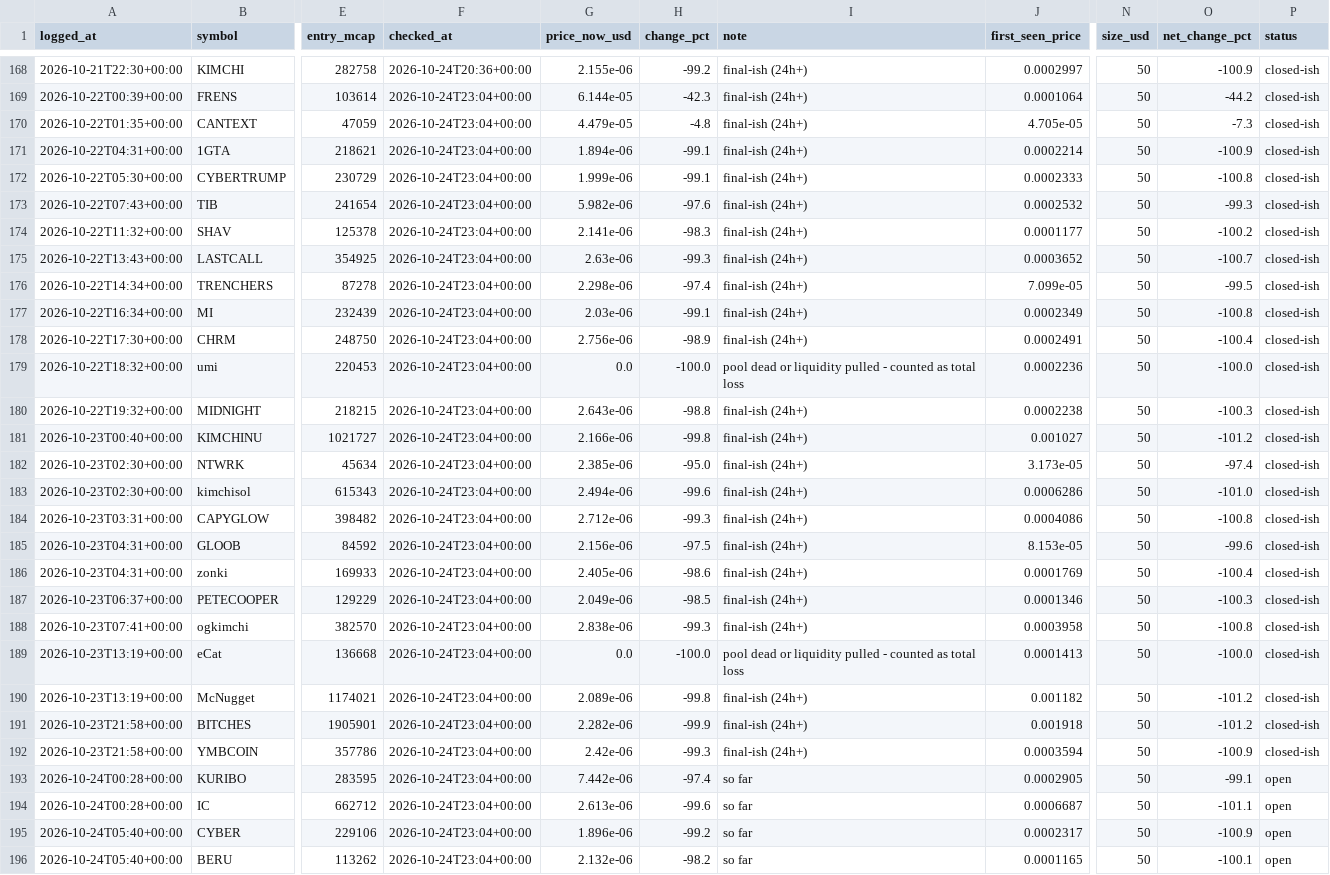
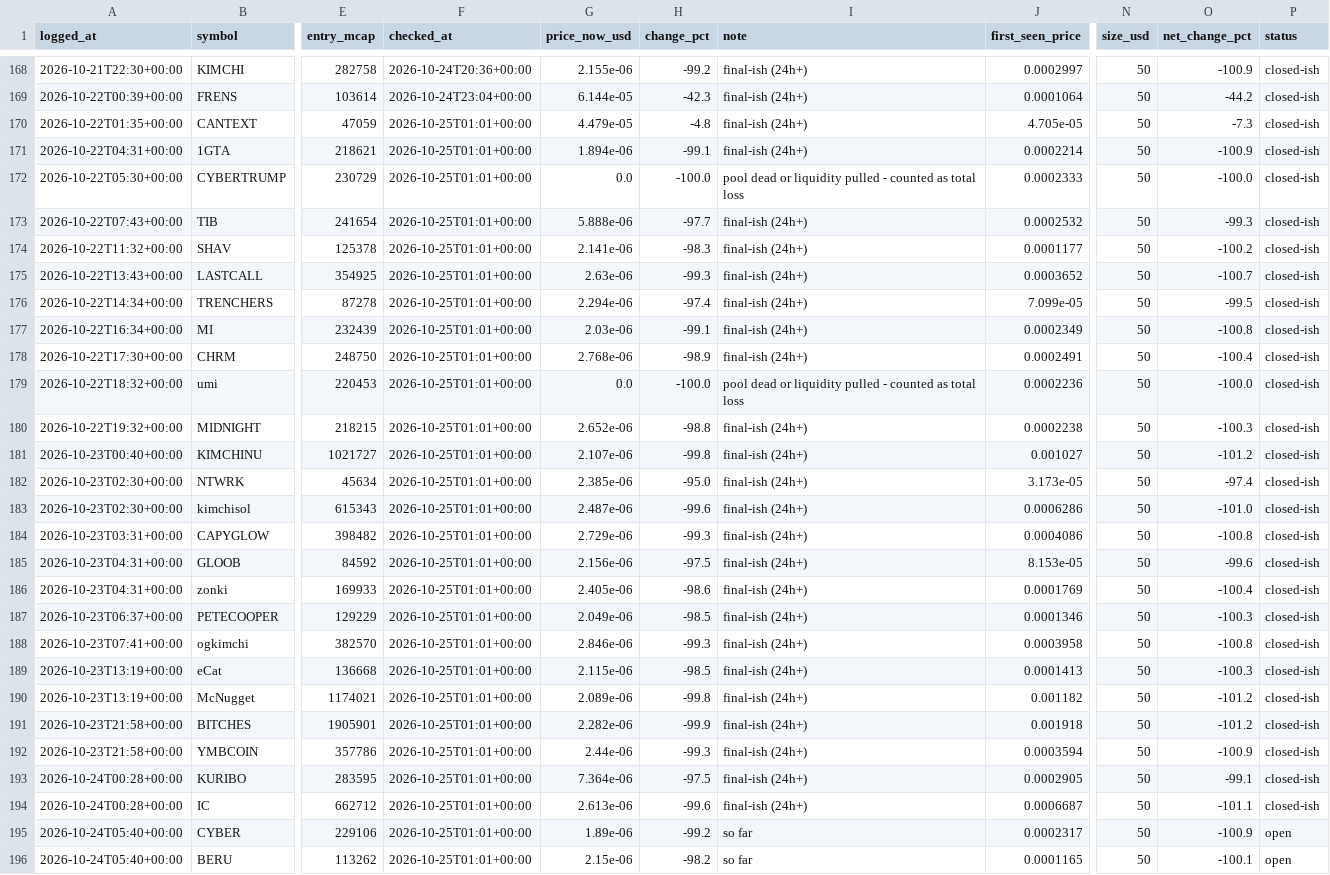
Before and after one commit to mayorzb/nexus-scanner, a CSV file: paper_trades.csv, drawn as a sheet; only a part is shown, gaps mark what is left out; the diff covers the shown part only; the diff names each change by its address in the sheet, - before the commit and + after, or states it on an @@ line.

```diff
--- a/paper_trades.csv
+++ b/paper_trades.csv
-F170:F196 (checked_at): 2026-10-24T23:04+00:00
+F170:F196 (checked_at): 2026-10-25T01:01+00:00
-G172 (price_now_usd): 1.999e-06
+G172 (price_now_usd): 0.0
-H172 (change_pct): -99.1
+H172 (change_pct): -100.0
-I172 (note): final-ish (24h+)
+I172 (note): pool dead or liquidity pulled - counted as total loss
-O172 (net_change_pct): -100.8
+O172 (net_change_pct): -100.0
-G173 (price_now_usd): 5.982e-06
+G173 (price_now_usd): 5.888e-06
-H173 (change_pct): -97.6
+H173 (change_pct): -97.7
-G176 (price_now_usd): 2.298e-06
+G176 (price_now_usd): 2.294e-06
-G178 (price_now_usd): 2.756e-06
+G178 (price_now_usd): 2.768e-06
-G180 (price_now_usd): 2.643e-06
+G180 (price_now_usd): 2.652e-06
-G181 (price_now_usd): 2.166e-06
+G181 (price_now_usd): 2.107e-06
-G183 (price_now_usd): 2.494e-06
+G183 (price_now_usd): 2.487e-06
-G184 (price_now_usd): 2.712e-06
+G184 (price_now_usd): 2.729e-06
-G188 (price_now_usd): 2.838e-06
+G188 (price_now_usd): 2.846e-06
-G189 (price_now_usd): 0.0
+G189 (price_now_usd): 2.115e-06
-H189 (change_pct): -100.0
+H189 (change_pct): -98.5
-I189 (note): pool dead or liquidity pulled - counted as total loss
+I189 (note): final-ish (24h+)
-O189 (net_change_pct): -100.0
+O189 (net_change_pct): -100.3
-G192 (price_now_usd): 2.42e-06
+G192 (price_now_usd): 2.44e-06
-G193 (price_now_usd): 7.442e-06
+G193 (price_now_usd): 7.364e-06
-H193 (change_pct): -97.4
+H193 (change_pct): -97.5
-I193:I194 (note): so far
+I193:I194 (note): final-ish (24h+)
-P193:P194 (status): open
+P193:P194 (status): closed-ish
-G195 (price_now_usd): 1.896e-06
+G195 (price_now_usd): 1.89e-06
-G196 (price_now_usd): 2.132e-06
+G196 (price_now_usd): 2.15e-06
```
Also changed, not shown: 2 added rows and 26 edited cells elsewhere in this file, 6 other files.
